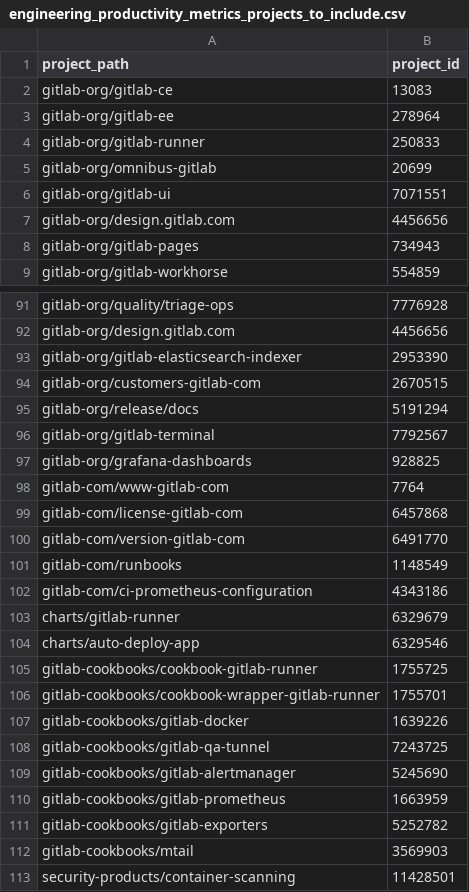
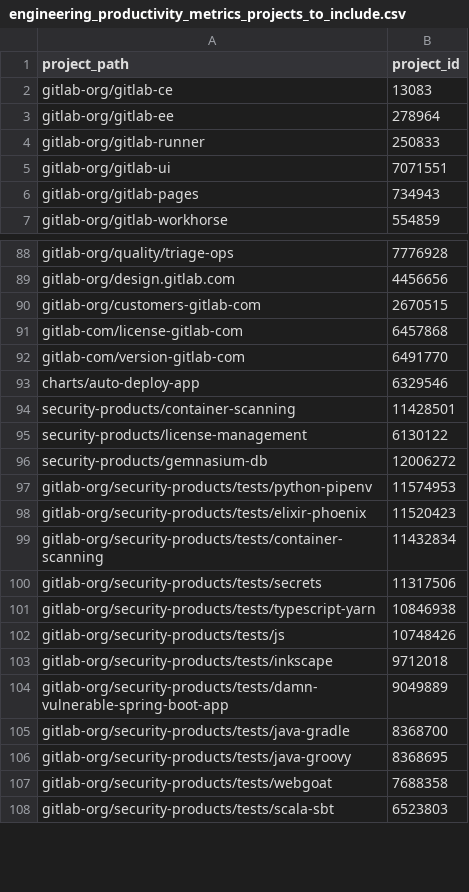
Before and after one commit to danieldiamond/gitlab-analytics, a CSV file: transform/snowflake-dbt/data/engineering_productivity_metrics_projects_to_include.csv, drawn as a sheet; only a part is shown, gaps mark what is left out; the shorter side is filled out with more unchanged rows; the diff covers the shown part only.

Commit message:
Resolve "Reduce number of projects included in engineering metrics to match quality's"

```diff
--- a/transform/snowflake-dbt/data/engineering_productivity_metrics_projects_to_include.csv
+++ b/transform/snowflake-dbt/data/engineering_productivity_metrics_projects_to_include.csv
@@ -4,5 +4,3 @@ gitlab-org/gitlab-ee,278964
 gitlab-org/gitlab-runner,250833
-gitlab-org/omnibus-gitlab,20699
 gitlab-org/gitlab-ui,7071551
-gitlab-org/design.gitlab.com,4456656
 gitlab-org/gitlab-pages,734943
@@ -92,22 +89,6 @@ gitlab-org/quality/triage-ops,7776928
 gitlab-org/design.gitlab.com,4456656
-gitlab-org/gitlab-elasticsearch-indexer,2953390
 gitlab-org/customers-gitlab-com,2670515
-gitlab-org/release/docs,5191294
-gitlab-org/gitlab-terminal,7792567
-gitlab-org/grafana-dashboards,928825
-gitlab-com/www-gitlab-com,7764
 gitlab-com/license-gitlab-com,6457868
 gitlab-com/version-gitlab-com,6491770
-gitlab-com/runbooks,1148549
-gitlab-com/ci-prometheus-configuration,4343186
-charts/gitlab-runner,6329679
 charts/auto-deploy-app,6329546
-gitlab-cookbooks/cookbook-gitlab-runner,1755725
-gitlab-cookbooks/cookbook-wrapper-gitlab-runner,1755701
-gitlab-cookbooks/gitlab-docker,1639226
-gitlab-cookbooks/gitlab-qa-tunnel,7243725
-gitlab-cookbooks/gitlab-alertmanager,5245690
-gitlab-cookbooks/gitlab-prometheus,1663959
-gitlab-cookbooks/gitlab-exporters,5252782
-gitlab-cookbooks/mtail,3569903
 security-products/container-scanning,11428501
```
Also changed, not shown: 5 added rows, 1 removed row and 3 edited cells elsewhere in this file, 2 other files.
